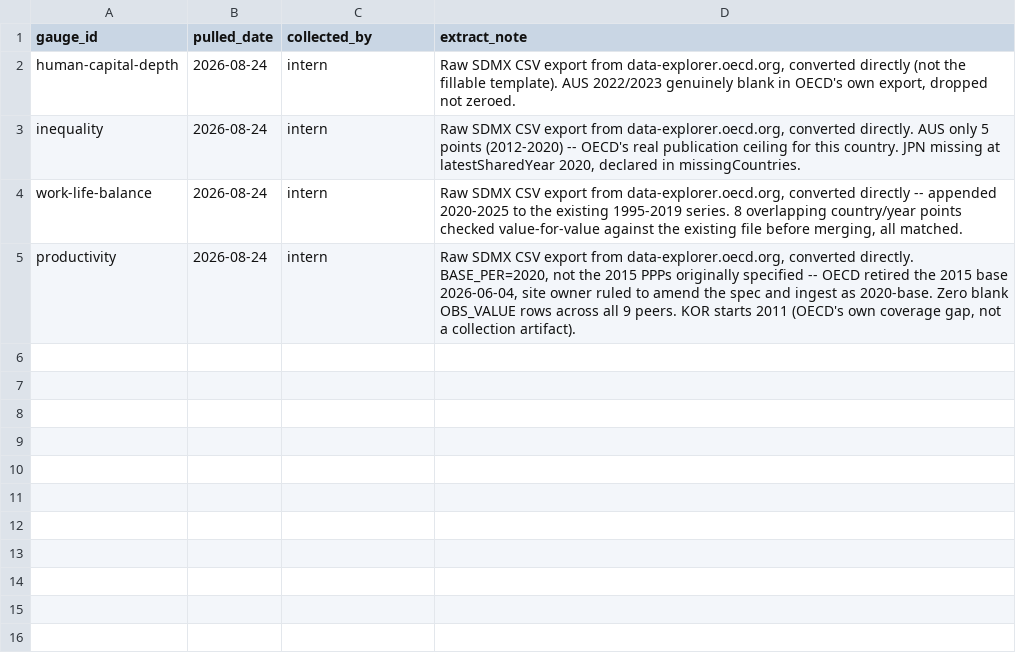
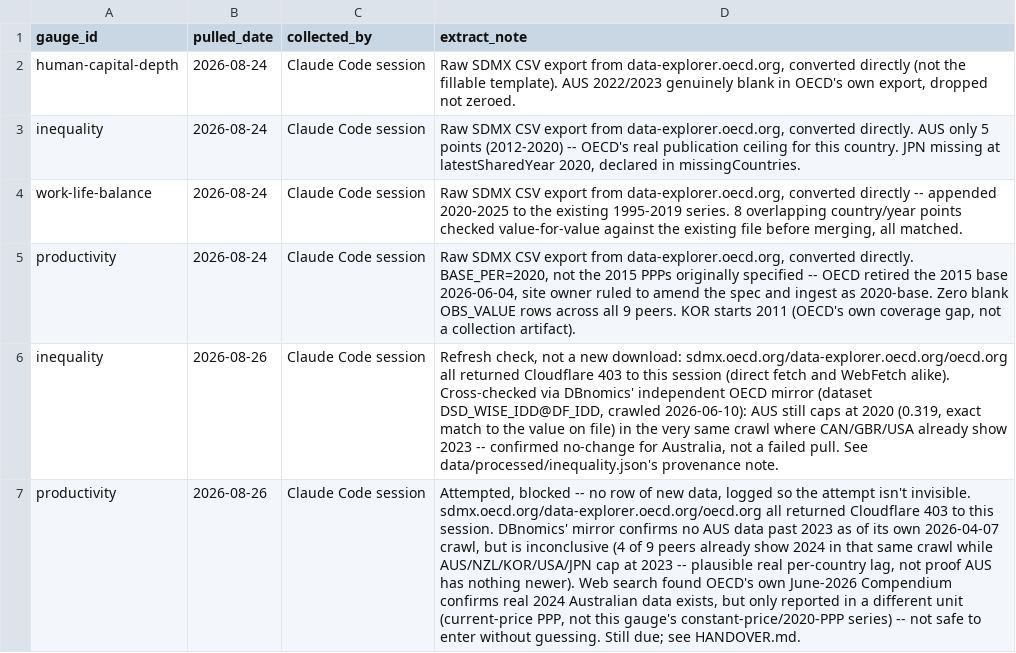
Before and after one commit to alexjgale00-create/australia-scorecard, a CSV file: data/manual/collection-log.csv, drawn as a sheet; the diff names each change by its address in the sheet, - before the commit and + after, or states it on an @@ line.

```diff
--- a/data/manual/collection-log.csv
+++ b/data/manual/collection-log.csv
-C2:C5 (collected_by): intern
+C2:C5 (collected_by): Claude Code session
+row 6: inequality | 2026-08-26 | Claude Code session | Refresh check, not a new download: sdmx.oecd.org/data-explorer.oecd.org/oecd.org all returned Cloudflare 403 to this session (direct fetch and WebFetch alike). Cross-checked via DBnomics' independent OECD mirror (dataset DSD_WISE_IDD@DF_IDD, crawled 2026-06-10): AUS still caps at 2020 (0.319, exact match to the value on file) in the very same crawl where CAN/GBR/USA already show 2023 -- confirmed no-change for Australia, not a failed pull. See data/processed/inequality.json's provenance note.
+row 7: productivity | 2026-08-26 | Claude Code session | Attempted, blocked -- no row of new data, logged so the attempt isn't invisible. sdmx.oecd.org/data-explorer.oecd.org/oecd.org all returned Cloudflare 403 to this session. DBnomics' mirror confirms no AUS data past 2023 as of its own 2026-04-07 crawl, but is inconclusive (4 of 9 peers already show 2024 in that same crawl while AUS/NZL/KOR/USA/JPN cap at 2023 -- plausible real per-country lag, not proof AUS has nothing newer). Web search found OECD's own June-2026 Compendium confirms real 2024 Australian data exists, but only reported in a different unit (current-price PPP, not this gauge's constant-price/2020-PPP series) -- not safe to enter without guessing. Still due; see HANDOVER.md.
```
Also changed, not shown: 7 other files.
